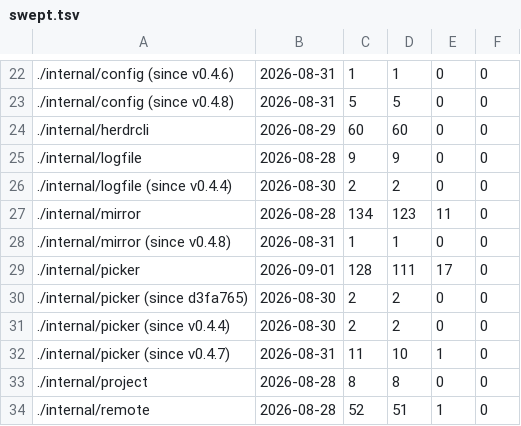
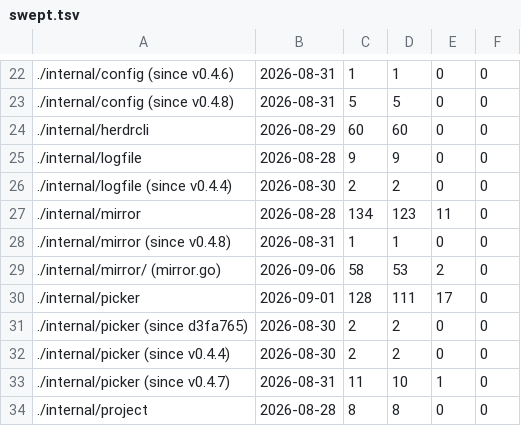
Before and after one commit to Poor-Plebs/herdr-remote-panes, a TSV file: tools/mutants/swept.tsv, drawn as a sheet; only a part is shown, gaps mark what is left out; the shorter side is filled out with more unchanged rows.

```diff
--- a/tools/mutants/swept.tsv
+++ b/tools/mutants/swept.tsv
@@ -28,2 +28,3 @@
 ./internal/mirror (since v0.4.8)	2026-08-31	1	1	0	0
+./internal/mirror/ (mirror.go)	2026-09-06	58	53	2	0
 ./internal/picker	2026-09-01	128	111	17	0
```
